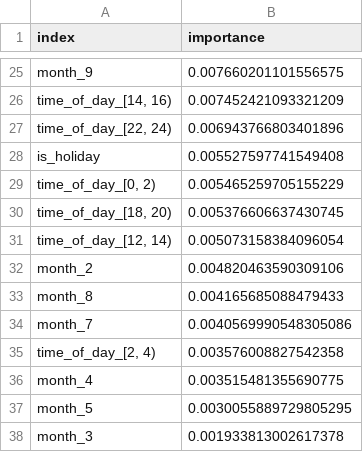
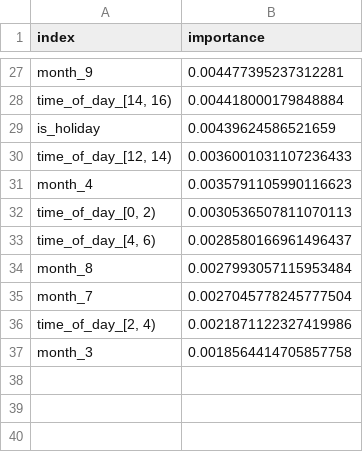
Before and after one commit to prajaotak/aqi_thailand2, a CSV file: models/rayong/PM25_final_featimp.csv, drawn as a sheet; only a part is shown, gaps mark what is left out; removed rows and columns are numbered as before the commit, all else as after; the diff covers the shown part only; the diff names each change by its address in the sheet, - before the commit and + after, or states it on an @@ line.

```diff
--- a/models/rayong/PM25_final_featimp.csv
+++ b/models/rayong/PM25_final_featimp.csv
-B27 (importance): 0.007660201101556575
+B27 (importance): 0.004477395237312281
-B28 (importance): 0.007452421093321209
+B28 (importance): 0.004418000179848884
-row 27: time_of_day_[22, 24) | 0.006943766803401896
-B29 (importance): 0.005527597741549408
+B29 (importance): 0.00439624586521659
-row 29: time_of_day_[0, 2) | 0.005465259705155229
-row 30: time_of_day_[18, 20) | 0.005376606637430745
-B30 (importance): 0.005073158384096054
+B30 (importance): 0.0036001031107236433
-row 32: month_2 | 0.004820463590309106
+row 31: month_4 | 0.0035791105990116623
+row 32: time_of_day_[0, 2) | 0.0030536507811070113
+row 33: time_of_day_[4, 6) | 0.0028580166961496437
-B34 (importance): 0.004165685088479433
+B34 (importance): 0.0027993057115953484
-B35 (importance): 0.0040569990548305086
+B35 (importance): 0.0027045778245777504
-B36 (importance): 0.003576008827542358
+B36 (importance): 0.0021871122327419986
-row 36: month_4 | 0.003515481355690775
-row 37: month_5 | 0.0030055889729805295
-B37 (importance): 0.001933813002617378
+B37 (importance): 0.0018564414705857758
```
Also changed, not shown: 10 added rows, 8 removed rows and 15 edited cells elsewhere in this file, models/khon_kaen/PM25_final_featimp.csv, 13 other files.
